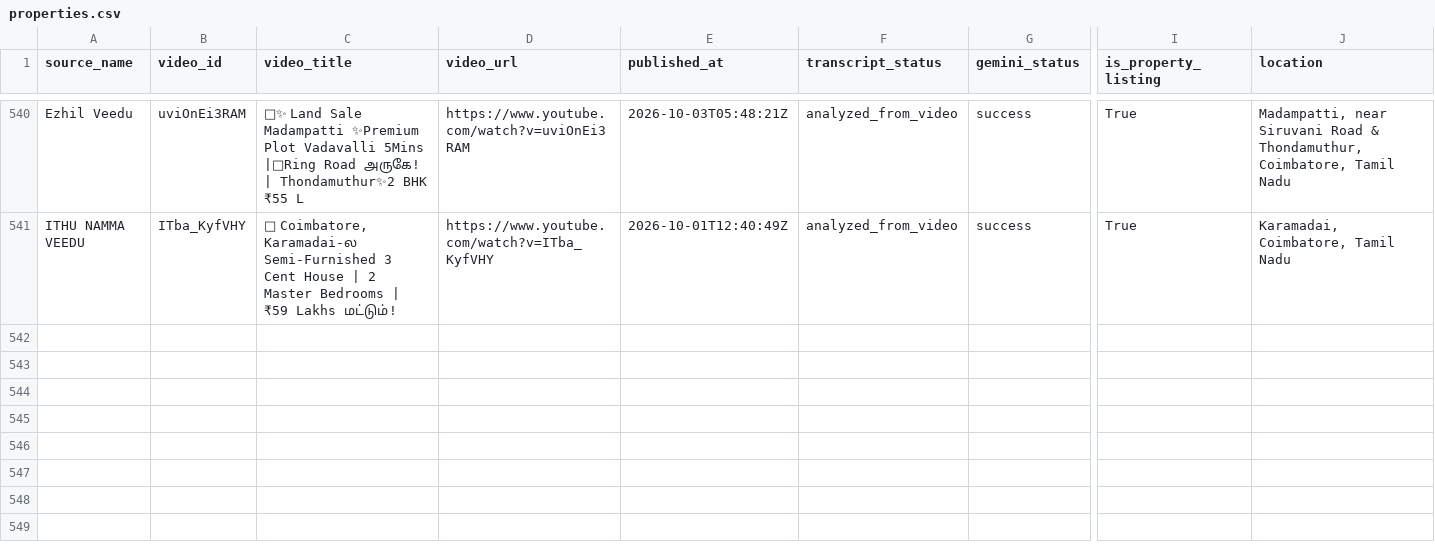
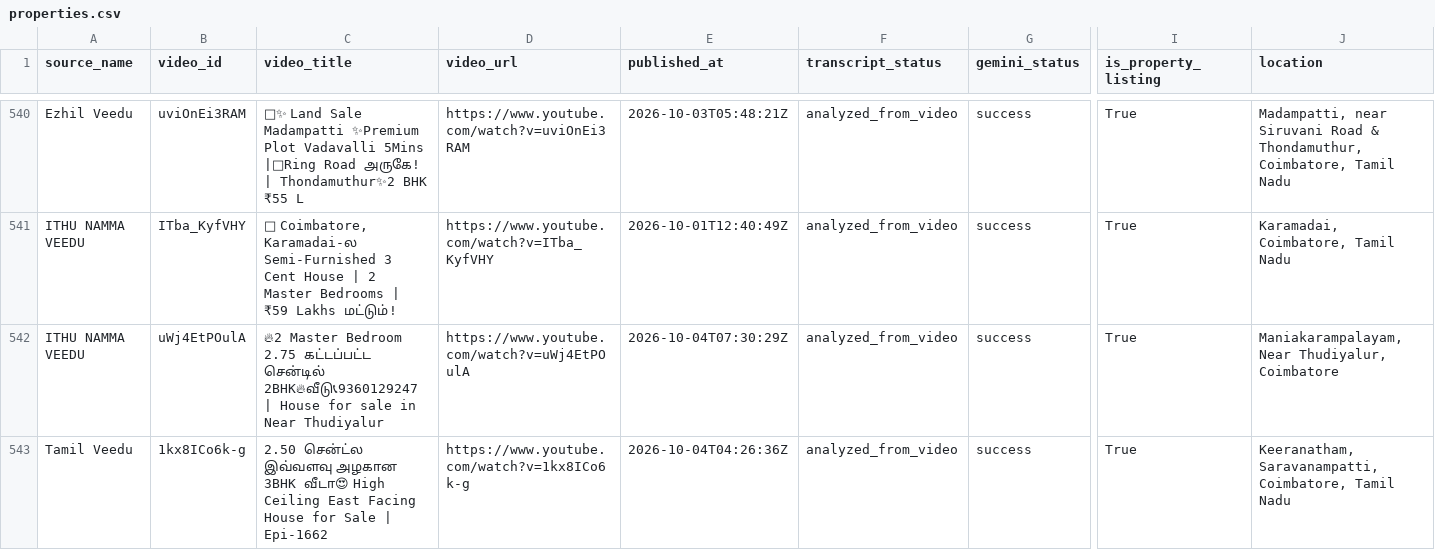
Before and after one commit to britsingh20-source/coimbatore-property-monitor, a CSV file: data/properties.csv, drawn as a sheet; only a part is shown, gaps mark what is left out; rows hold the shown columns only; the diff names each change by its address in the sheet, - before the commit and + after, or states it on an @@ line.

```diff
--- a/data/properties.csv
+++ b/data/properties.csv
+row 542: ITHU NAMMA VEEDU | uWj4EtPOulA | 🔥2 Master Bedroom 2.75 கட்டப்பட்ட சென்டில் 2BHK🔥வீடு📞9360129247 | House for sale in Near Thudiyalur | https://www.youtube.com/watch?v=uWj4EtPOulA | 2026-10-04T07:30:29Z | analyzed_from_video | success | True | Maniakarampalayam, Near Thudiyalur, Coimbatore
+row 543: Tamil Veedu | 1kx8ICo6k-g | 2.50 சென்ட்ல இவ்வளவு அழகான 3BHK வீடா😍 High Ceiling East Facing House for Sale | Epi-1662 | https://www.youtube.com/watch?v=1kx8ICo6k-g | 2026-10-04T04:26:36Z | analyzed_from_video | success | True | Keeranatham, Saravanampatti, Coimbatore, Tamil Nadu
```
Also changed, not shown: 3 other files.
